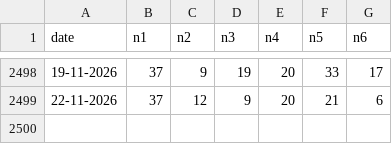
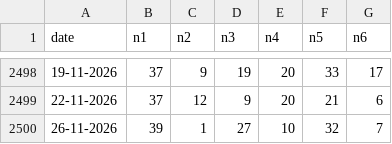
Before and after one commit to ciprianbodu/LOTO, a CSV file: _ISTORIC/loto_5_40.csv, drawn as a sheet; only a part is shown, gaps mark what is left out.

```diff
--- a/_ISTORIC/loto_5_40.csv
+++ b/_ISTORIC/loto_5_40.csv
@@ -2499 +2499,2 @@ date,n1,n2,n3,n4,n5,n6
 22-11-2026,37,12,9,20,21,6
+26-11-2026,39,1,27,10,32,7
```
Also changed, not shown: 4 other files.
